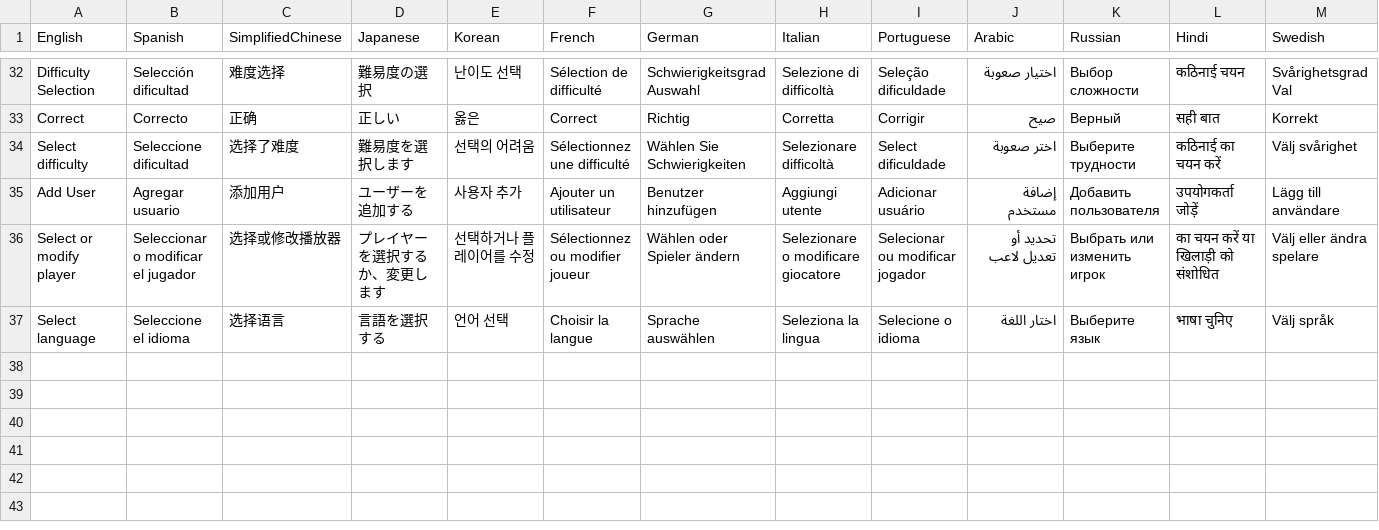
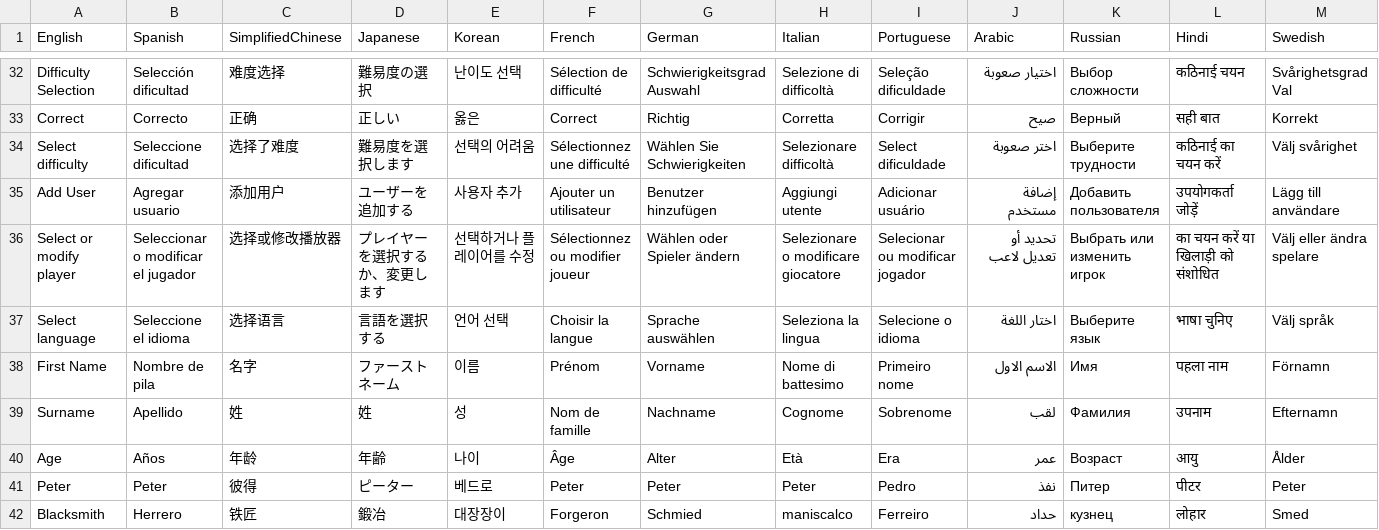
Before and after one commit to BonoTheBonkers/Therapist, a CSV file: Therapist/Assets/Resources/csv/Localisation Database - DB_localisation.csv, drawn as a sheet; only a part is shown, gaps mark what is left out; rows hold the shown columns only; the diff names each change by its address in the sheet, - before the commit and + after, or states it on an @@ line.

```diff
--- a/Therapist/Assets/Resources/csv/Localisation Database - DB_localisation.csv
+++ b/Therapist/Assets/Resources/csv/Localisation Database - DB_localisation.csv
+row 38: First Name | Nombre de pila | 名字 | ファーストネーム | 이름 | Prénom | Vorname | Nome di battesimo | Primeiro nome | الاسم الاول | Имя | पहला नाम | Förnamn
+row 39: Surname | Apellido | 姓 | 姓 | 성 | Nom de famille | Nachname | Cognome | Sobrenome | لقب | Фамилия | उपनाम | Efternamn
+row 40: Age | Años | 年龄 | 年齢 | 나이 | Âge | Alter | Età | Era | عمر | Возраст | आयु | Ålder
+row 41: Peter | Peter | 彼得 | ピーター | 베드로 | Peter | Peter | Peter | Pedro | نفذ | Питер | पीटर | Peter
+row 42: Blacksmith | Herrero | 铁匠 | 鍛冶 | 대장장이 | Forgeron | Schmied | maniscalco | Ferreiro | حداد | кузнец | लोहार | Smed
```
Also changed, not shown: 30 other files.
